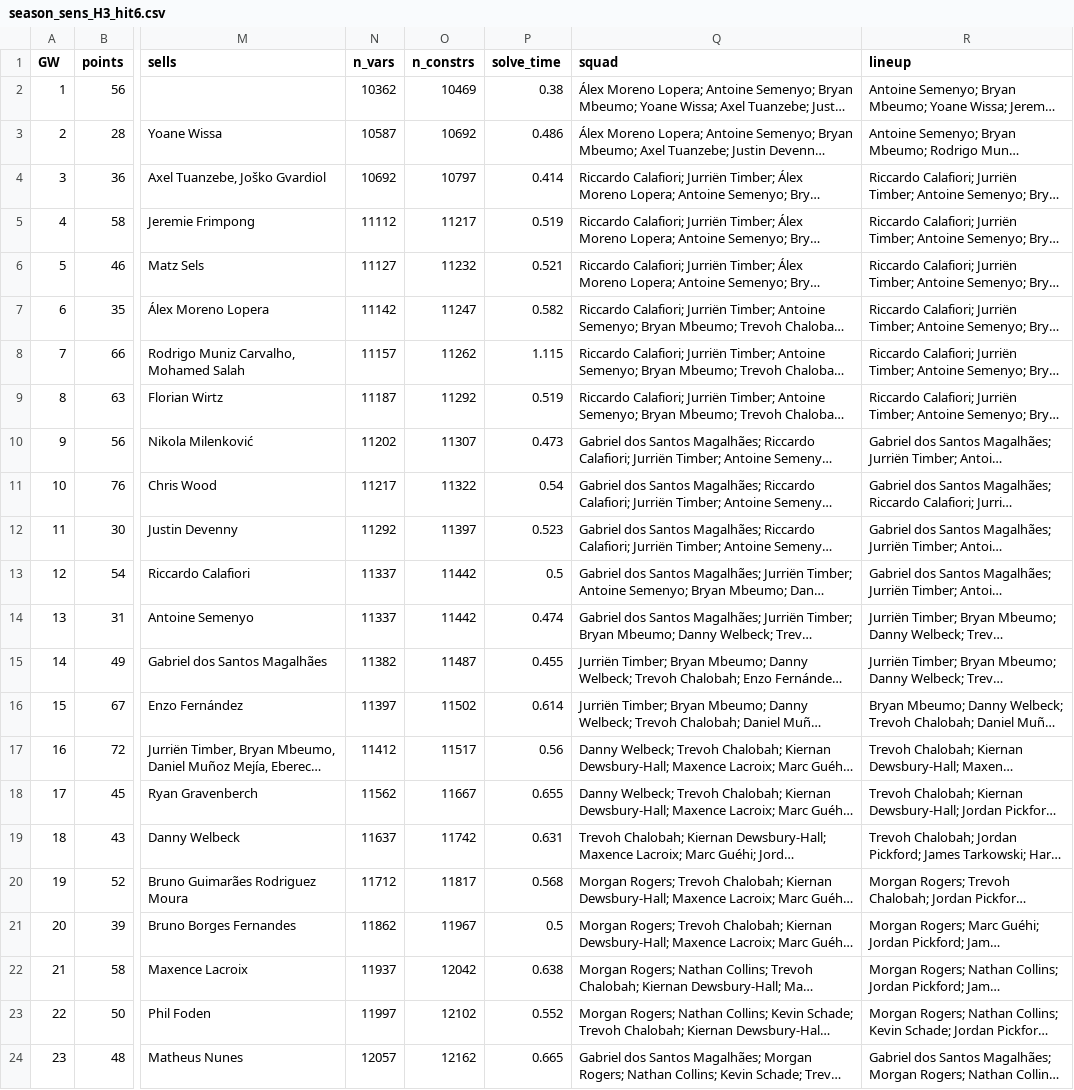
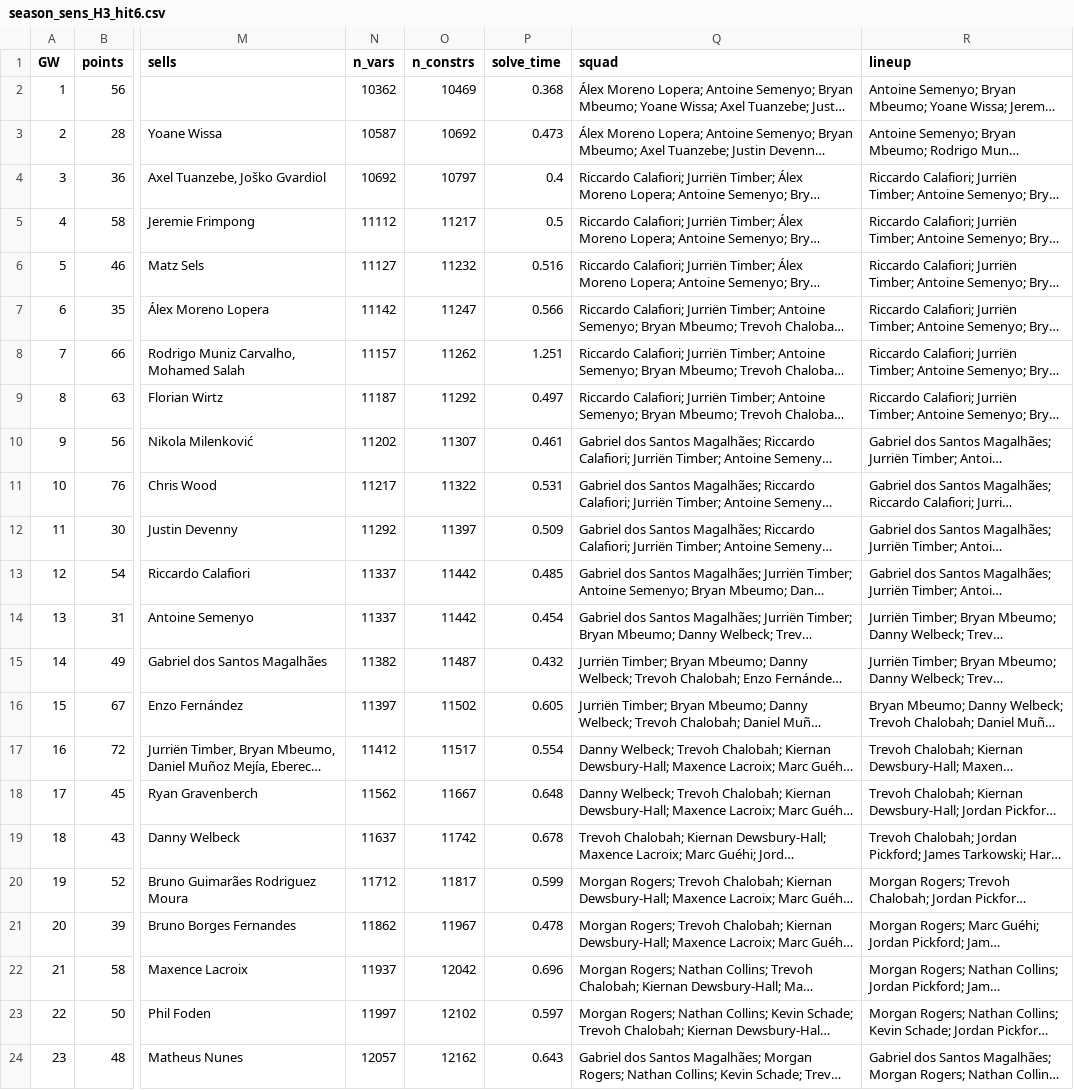
Before and after one commit to whwlgkqjxm/ISE3230-Group5-FPL, a CSV file: results/season_sens_H3_hit6.csv, drawn as a sheet; only a part is shown, gaps mark what is left out; long unchanged cells end in …; the diff covers the shown part only; the diff names each change by its address in the sheet, - before the commit and + after, or states it on an @@ line.

```diff
--- a/results/season_sens_H3_hit6.csv
+++ b/results/season_sens_H3_hit6.csv
-P2 (solve_time): 0.38
+P2 (solve_time): 0.368
-P3 (solve_time): 0.486
+P3 (solve_time): 0.473
-P4 (solve_time): 0.414
+P4 (solve_time): 0.4
-P5 (solve_time): 0.519
+P5 (solve_time): 0.5
-P6 (solve_time): 0.521
+P6 (solve_time): 0.516
-P7 (solve_time): 0.582
+P7 (solve_time): 0.566
-P8 (solve_time): 1.115
+P8 (solve_time): 1.251
-P9 (solve_time): 0.519
+P9 (solve_time): 0.497
-P10 (solve_time): 0.473
+P10 (solve_time): 0.461
-P11 (solve_time): 0.54
+P11 (solve_time): 0.531
-P12 (solve_time): 0.523
+P12 (solve_time): 0.509
-P13 (solve_time): 0.5
+P13 (solve_time): 0.485
-P14 (solve_time): 0.474
+P14 (solve_time): 0.454
-P15 (solve_time): 0.455
+P15 (solve_time): 0.432
-P16 (solve_time): 0.614
+P16 (solve_time): 0.605
-P17 (solve_time): 0.56
+P17 (solve_time): 0.554
-P18 (solve_time): 0.655
+P18 (solve_time): 0.648
-P19 (solve_time): 0.631
+P19 (solve_time): 0.678
-P20 (solve_time): 0.568
+P20 (solve_time): 0.599
-P21 (solve_time): 0.5
+P21 (solve_time): 0.478
-P22 (solve_time): 0.638
+P22 (solve_time): 0.696
-P23 (solve_time): 0.552
+P23 (solve_time): 0.597
-P24 (solve_time): 0.665
+P24 (solve_time): 0.643
```
Also changed, not shown: 134 edited cells elsewhere in this file, results/season_sens_H3_hit8.csv, results/season_sens_H4_hit8.csv, 37 other files.
